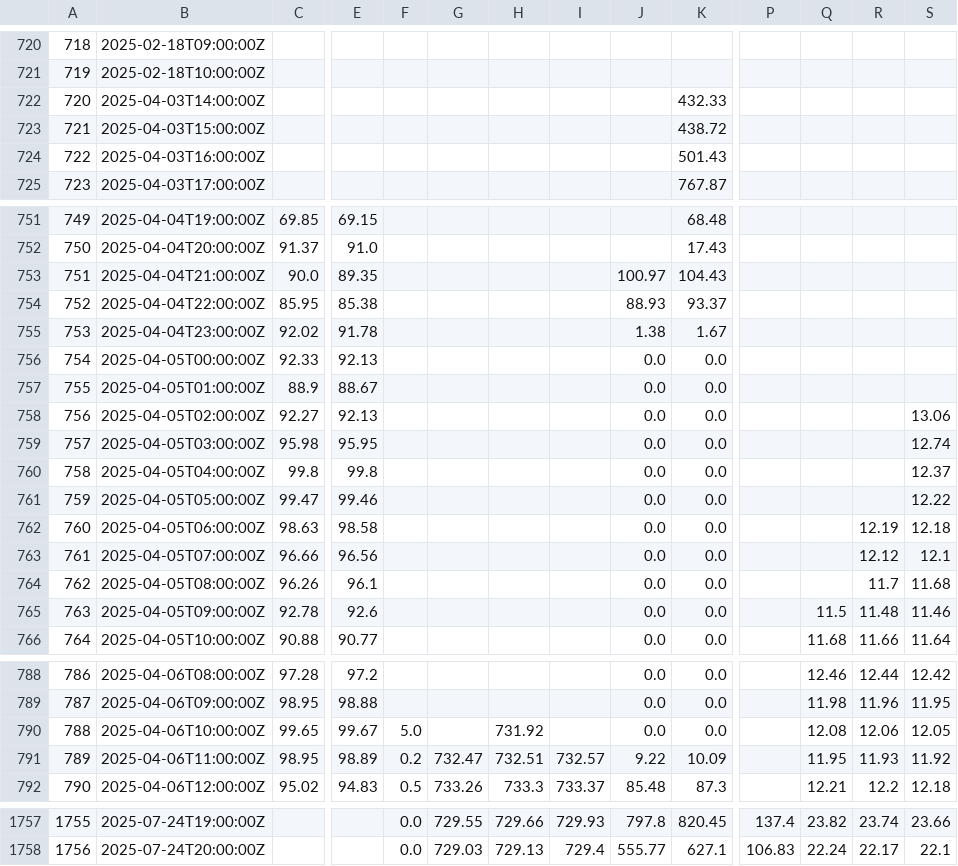
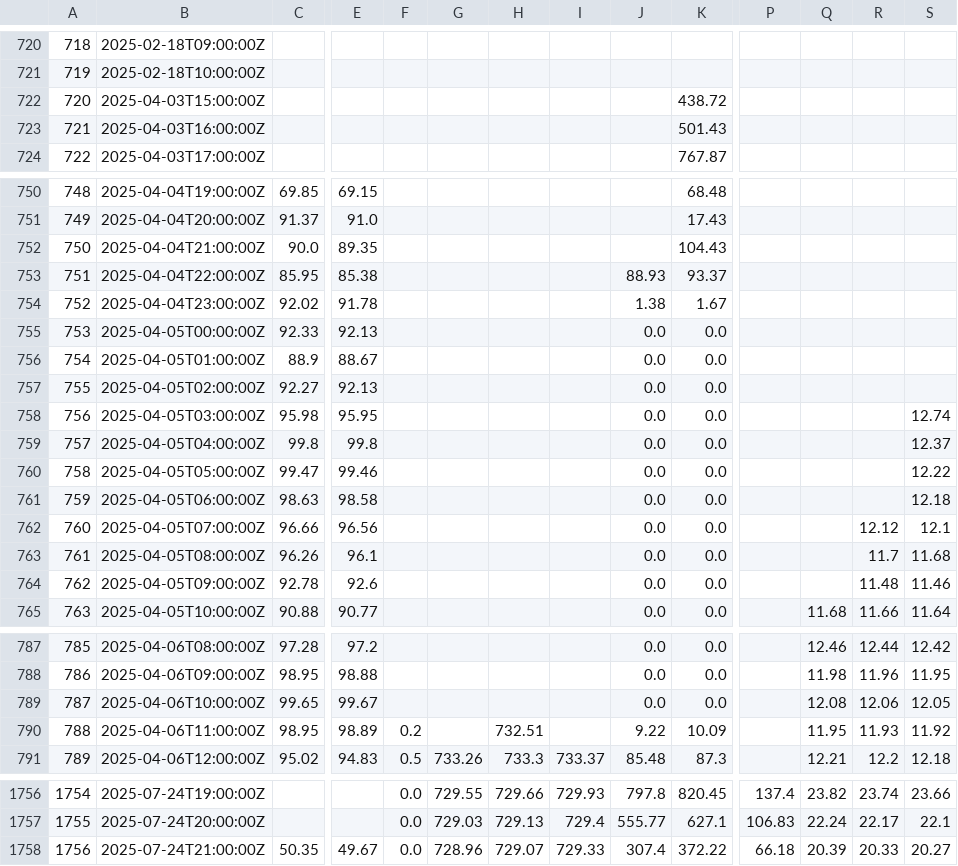
Before and after one commit to ccardenas93/weather_forecast, a CSV file: merged_data_export.csv, drawn as a sheet; only a part is shown, gaps mark what is left out; removed rows and columns are numbered as before the commit, all else as after; rows hold the shown columns only; the diff covers the shown part only; the diff names each change by its address in the sheet, - before the commit and + after, or states it on an @@ line.

```diff
--- a/merged_data_export.csv
+++ b/merged_data_export.csv
-row 722: 720 | 2025-04-03T14:00:00Z |  |  |  |  |  |  |  | 432.33
@@ column A renumbered between rows 722 and 1757 @@
-J752: 100.97
+J752: (empty)
-S757: 13.06
+S757: (empty)
-R761: 12.19
+R761: (empty)
-Q764: 11.5
+Q764: (empty)
-F789: 5.0
+F789: (empty)
-H789: 731.92
+H789: (empty)
-G790: 732.47
+G790: (empty)
-I790: 732.57
+I790: (empty)
+row 1758: 1756 | 2025-07-24T21:00:00Z | 50.35 | 49.67 | 0.0 | 728.96 | 729.07 | 729.33 | 307.4 | 372.22 | 66.18 | 20.39 | 20.33 | 20.27
```
Also changed, not shown: 7 edited cells elsewhere in this file, 1 other file.
